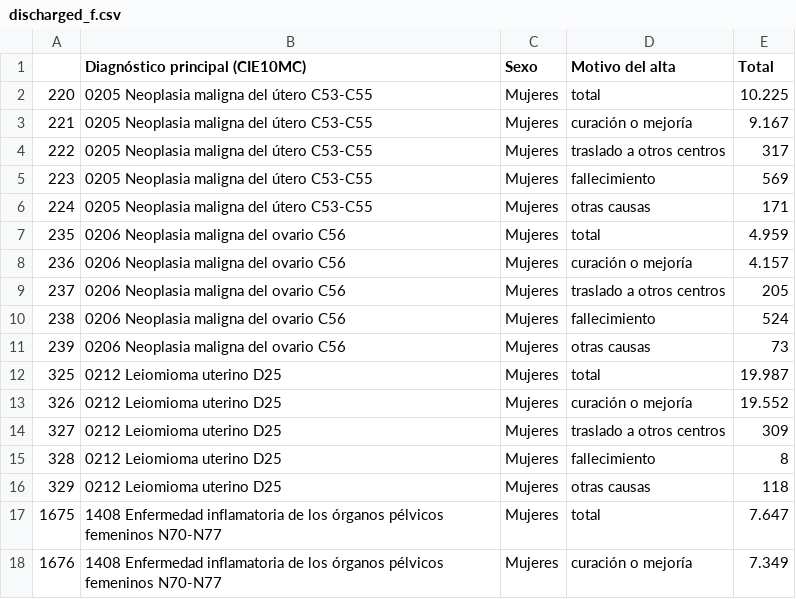
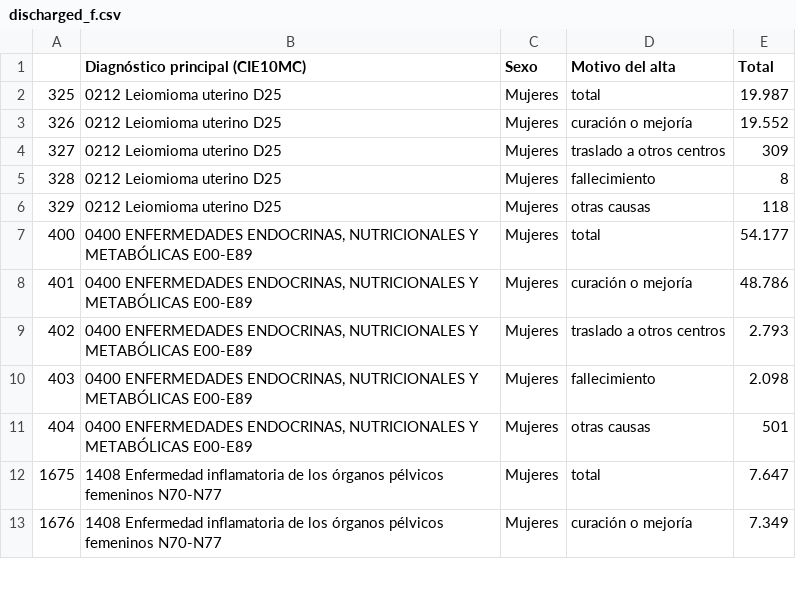
Before and after one commit to dianapgomez/debunking-menstrual-myths, a CSV file: files/processed/discharged_f.csv, drawn as a sheet; only a part is shown; removed rows and columns are numbered as before the commit, all else as after; the diff names each change by its address in the sheet, - before the commit and + after, or states it on an @@ line.

```diff
--- a/files/processed/discharged_f.csv
+++ b/files/processed/discharged_f.csv
-row 2: 220 | 0205 Neoplasia maligna del útero C53-C55 | Mujeres | total | 10.225
-row 3: 221 | 0205 Neoplasia maligna del útero C53-C55 | Mujeres | curación o mejoría | 9.167
-row 4: 222 | 0205 Neoplasia maligna del útero C53-C55 | Mujeres | traslado a otros centros | 317
-row 5: 223 | 0205 Neoplasia maligna del útero C53-C55 | Mujeres | fallecimiento | 569
-row 6: 224 | 0205 Neoplasia maligna del útero C53-C55 | Mujeres | otras causas | 171
-row 7: 235 | 0206 Neoplasia maligna del ovario C56 | Mujeres | total | 4.959
-row 8: 236 | 0206 Neoplasia maligna del ovario C56 | Mujeres | curación o mejoría | 4.157
-row 9: 237 | 0206 Neoplasia maligna del ovario C56 | Mujeres | traslado a otros centros | 205
-row 10: 238 | 0206 Neoplasia maligna del ovario C56 | Mujeres | fallecimiento | 524
-row 11: 239 | 0206 Neoplasia maligna del ovario C56 | Mujeres | otras causas | 73
+row 7: 400 | 0400 ENFERMEDADES ENDOCRINAS, NUTRICIONALES Y METABÓLICAS E00-E89 | Mujeres | total | 54.177
+row 8: 401 | 0400 ENFERMEDADES ENDOCRINAS, NUTRICIONALES Y METABÓLICAS E00-E89 | Mujeres | curación o mejoría | 48.786
+row 9: 402 | 0400 ENFERMEDADES ENDOCRINAS, NUTRICIONALES Y METABÓLICAS E00-E89 | Mujeres | traslado a otros centros | 2.793
+row 10: 403 | 0400 ENFERMEDADES ENDOCRINAS, NUTRICIONALES Y METABÓLICAS E00-E89 | Mujeres | fallecimiento | 2.098
+row 11: 404 | 0400 ENFERMEDADES ENDOCRINAS, NUTRICIONALES Y METABÓLICAS E00-E89 | Mujeres | otras causas | 501
```
Also changed, not shown: 10 other files.
